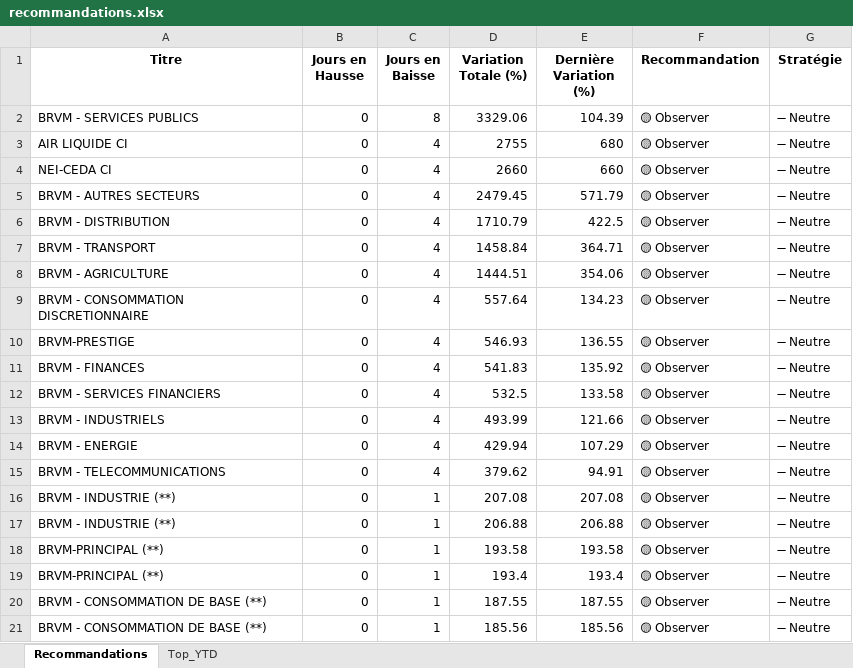
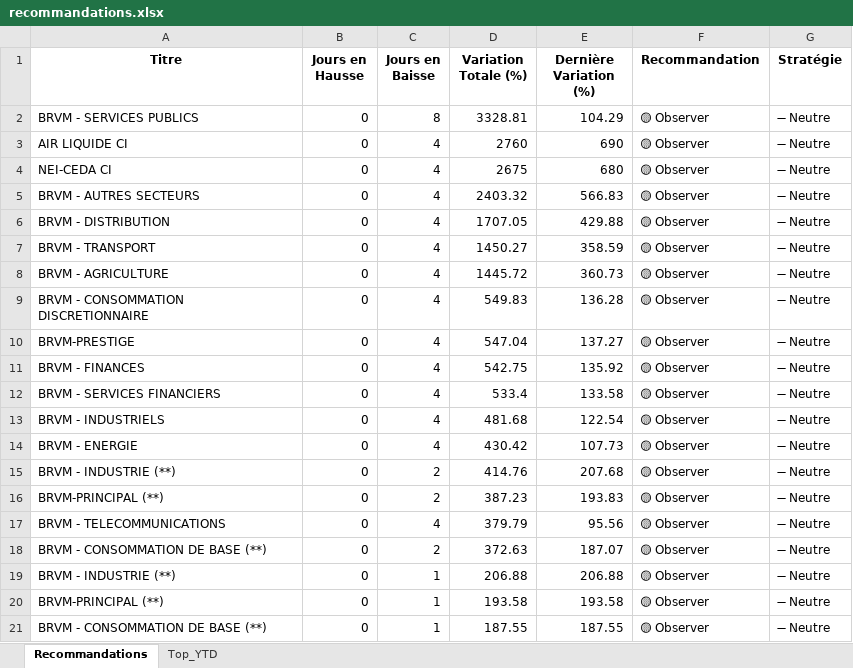
Before and after one commit to esmelobi/brvm-dashboard, an Excel workbook: data/recommandations.xlsx, sheet Recommandations, drawn as a sheet; only a part is shown; values as stored, in another font and other column widths than the file's, no borders; removed rows and columns are numbered as before the commit, all else as after; the diff covers the shown part only; the diff names each change by its address in the sheet, - before the commit and + after, or states it on an @@ line.

```diff
--- a/data/recommandations.xlsx (sheet Recommandations)
+++ b/data/recommandations.xlsx (sheet Recommandations)
-D2 (Variation Totale (%)): 3329.06
+D2 (Variation Totale (%)): 3328.81
-E2 (Dernière Variation (%)): 104.39
+E2 (Dernière Variation (%)): 104.29
-D3 (Variation Totale (%)): 2755
+D3 (Variation Totale (%)): 2760
-E3 (Dernière Variation (%)): 680
+E3 (Dernière Variation (%)): 690
-D4 (Variation Totale (%)): 2660
+D4 (Variation Totale (%)): 2675
-E4 (Dernière Variation (%)): 660
+E4 (Dernière Variation (%)): 680
-D5 (Variation Totale (%)): 2479.45
+D5 (Variation Totale (%)): 2403.32
-E5 (Dernière Variation (%)): 571.79
+E5 (Dernière Variation (%)): 566.83
-D6 (Variation Totale (%)): 1710.79
+D6 (Variation Totale (%)): 1707.05
-E6 (Dernière Variation (%)): 422.5
+E6 (Dernière Variation (%)): 429.88
-D7 (Variation Totale (%)): 1458.84
+D7 (Variation Totale (%)): 1450.27
-E7 (Dernière Variation (%)): 364.71
+E7 (Dernière Variation (%)): 358.59
-D8 (Variation Totale (%)): 1444.51
+D8 (Variation Totale (%)): 1445.72
-E8 (Dernière Variation (%)): 354.06
+E8 (Dernière Variation (%)): 360.73
-D9 (Variation Totale (%)): 557.64
+D9 (Variation Totale (%)): 549.83
-E9 (Dernière Variation (%)): 134.23
+E9 (Dernière Variation (%)): 136.28
-D10 (Variation Totale (%)): 546.93
+D10 (Variation Totale (%)): 547.04
-E10 (Dernière Variation (%)): 136.55
+E10 (Dernière Variation (%)): 137.27
-D11 (Variation Totale (%)): 541.83
+D11 (Variation Totale (%)): 542.75
-D12 (Variation Totale (%)): 532.5
+D12 (Variation Totale (%)): 533.4
-D13 (Variation Totale (%)): 493.99
+D13 (Variation Totale (%)): 481.68
-E13 (Dernière Variation (%)): 121.66
+E13 (Dernière Variation (%)): 122.54
-D14 (Variation Totale (%)): 429.94
+D14 (Variation Totale (%)): 430.42
-E14 (Dernière Variation (%)): 107.29
+E14 (Dernière Variation (%)): 107.73
+row 15: BRVM - INDUSTRIE (**) | 0 | 2 | 414.76 | 207.68 | 🟡 Observer | ➖ Neutre
+row 16: BRVM-PRINCIPAL (**) | 0 | 2 | 387.23 | 193.83 | 🟡 Observer | ➖ Neutre
-D17 (Variation Totale (%)): 379.62
+D17 (Variation Totale (%)): 379.79
-E17 (Dernière Variation (%)): 94.91
+E17 (Dernière Variation (%)): 95.56
-row 16: BRVM - INDUSTRIE (**) | 0 | 1 | 207.08 | 207.08 | 🟡 Observer | ➖ Neutre
+row 18: BRVM - CONSOMMATION DE BASE (**) | 0 | 2 | 372.63 | 187.07 | 🟡 Observer | ➖ Neutre
-row 19: BRVM-PRINCIPAL (**) | 0 | 1 | 193.4 | 193.4 | 🟡 Observer | ➖ Neutre
-row 21: BRVM - CONSOMMATION DE BASE (**) | 0 | 1 | 185.56 | 185.56 | 🟡 Observer | ➖ Neutre
```
Also changed, not shown: 6 added rows, 9 removed rows and 25 edited cells elsewhere in this sheet, sheet Top_YTD.
